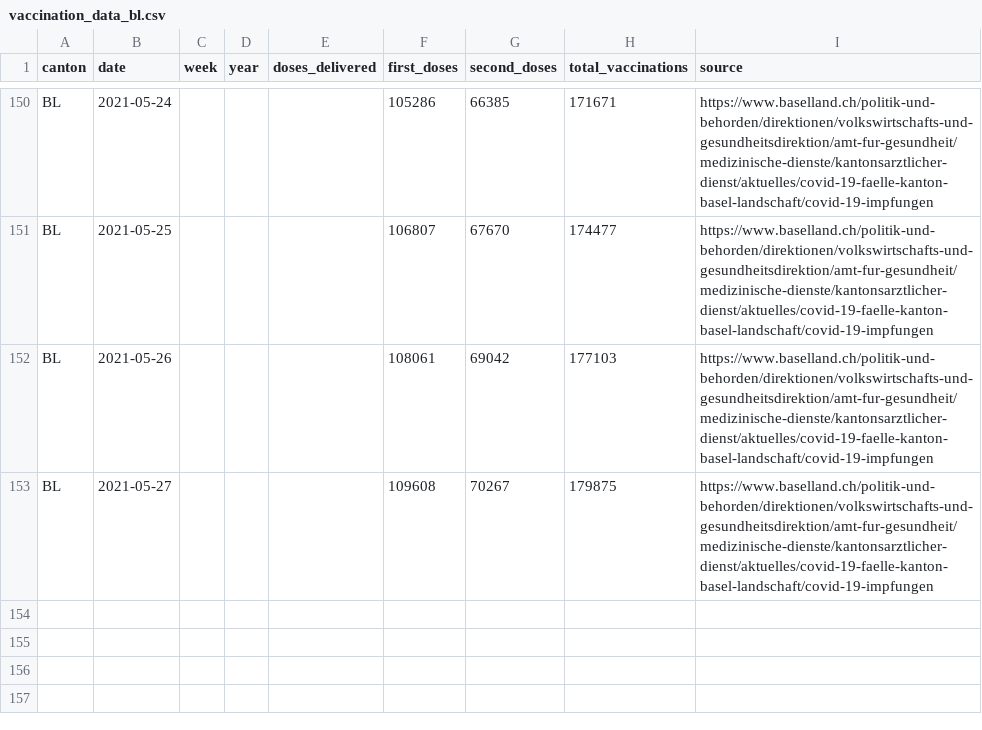
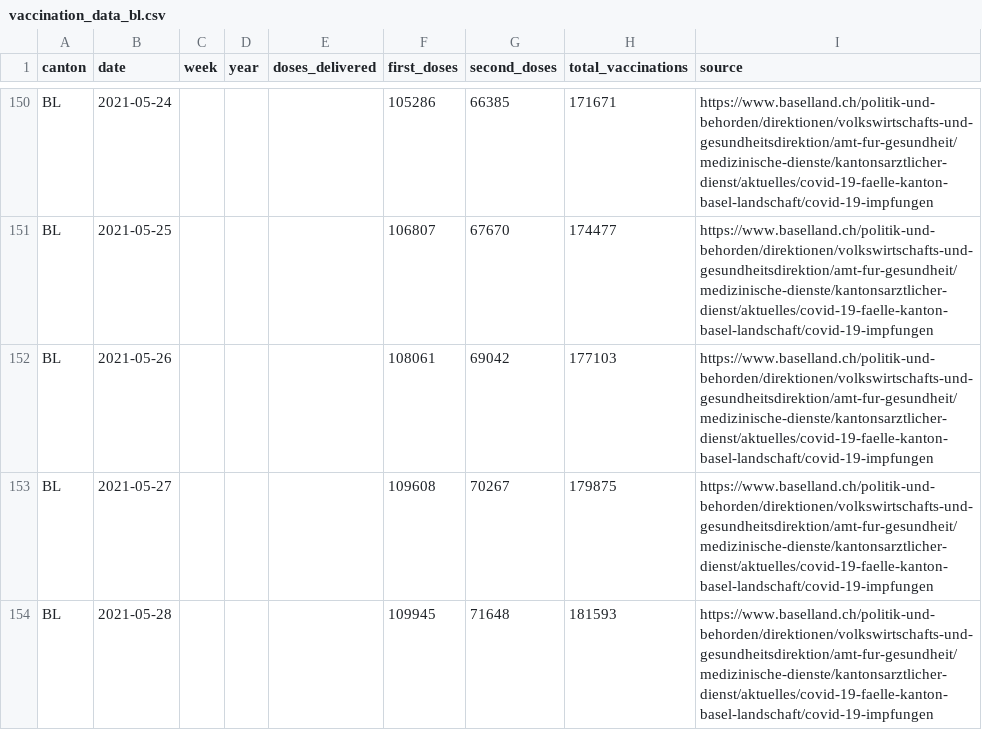
Before and after one commit to maekke/vaccination_data, a CSV file: vaccination_data_bl.csv, drawn as a sheet; only a part is shown, gaps mark what is left out; the diff names each change by its address in the sheet, - before the commit and + after, or states it on an @@ line.

Commit message:
Automatic update of vaccination data

```diff
--- a/vaccination_data_bl.csv
+++ b/vaccination_data_bl.csv
+row 154: BL | 2021-05-28 |  |  |  | 109945 | 71648 | 181593 | https://www.baselland.ch/politik-und-behorden/direktionen/volkswirtschafts-und-gesundheitsdirektion/amt-fur-gesundheit/medizinische-dienste/kantonsarztlicher-dienst/aktuelles/covid-19-faelle-kanton-basel-landschaft/covid-19-impfungen
```
Also changed, not shown: vaccination_data_total.csv, vaccination_data_vd.csv.
